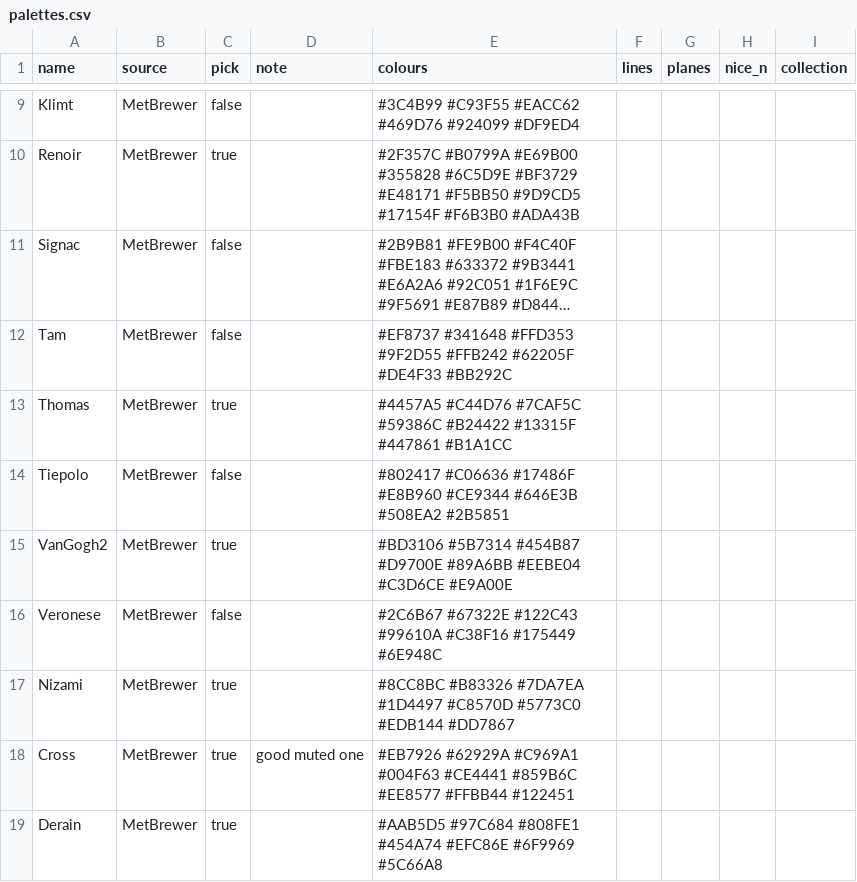
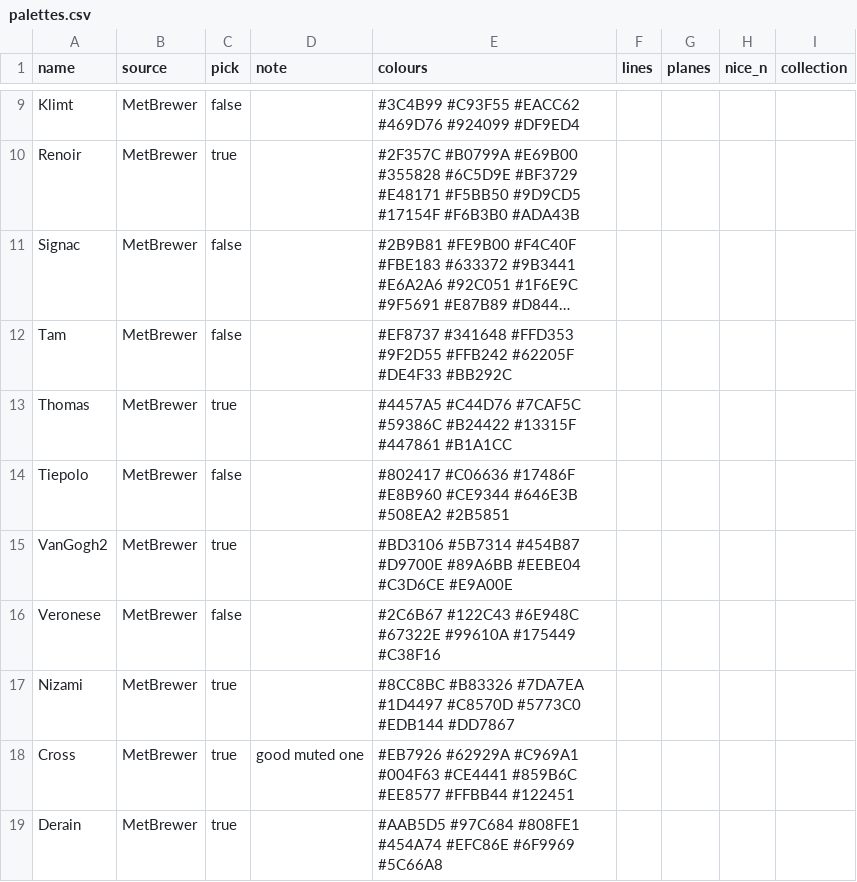
Before and after one commit to lucinamay/yusina, a CSV file: src/yusina/data/palettes.csv, drawn as a sheet; only a part is shown, gaps mark what is left out; long unchanged cells end in …; the diff covers the shown part only.

```diff
--- a/src/yusina/data/palettes.csv
+++ b/src/yusina/data/palettes.csv
@@ -15,3 +15,3 @@ Tiepolo,MetBrewer,false,"",#802417 #C06636 #17486F #E8B960 #CE9344 #646E3B #508E
 VanGogh2,MetBrewer,true,"",#BD3106 #5B7314 #454B87 #D9700E #89A6BB #EEBE04 #C3D6CE #E9A00E,,,,
-Veronese,MetBrewer,false,"",#2C6B67 #67322E #122C43 #99610A #C38F16 #175449 #6E948C,,,,
+Veronese,MetBrewer,false,"",#2C6B67 #122C43 #6E948C #67322E #99610A #175449 #C38F16,,,,
 Nizami,MetBrewer,true,"",#8CC8BC #B83326 #7DA7EA #1D4497 #C8570D #5773C0 #EDB144 #DD7867,,,,
```
Also changed, not shown: 25 edited cells elsewhere in this file, src/yusina/data/palette_tags.csv, 38 other files.
